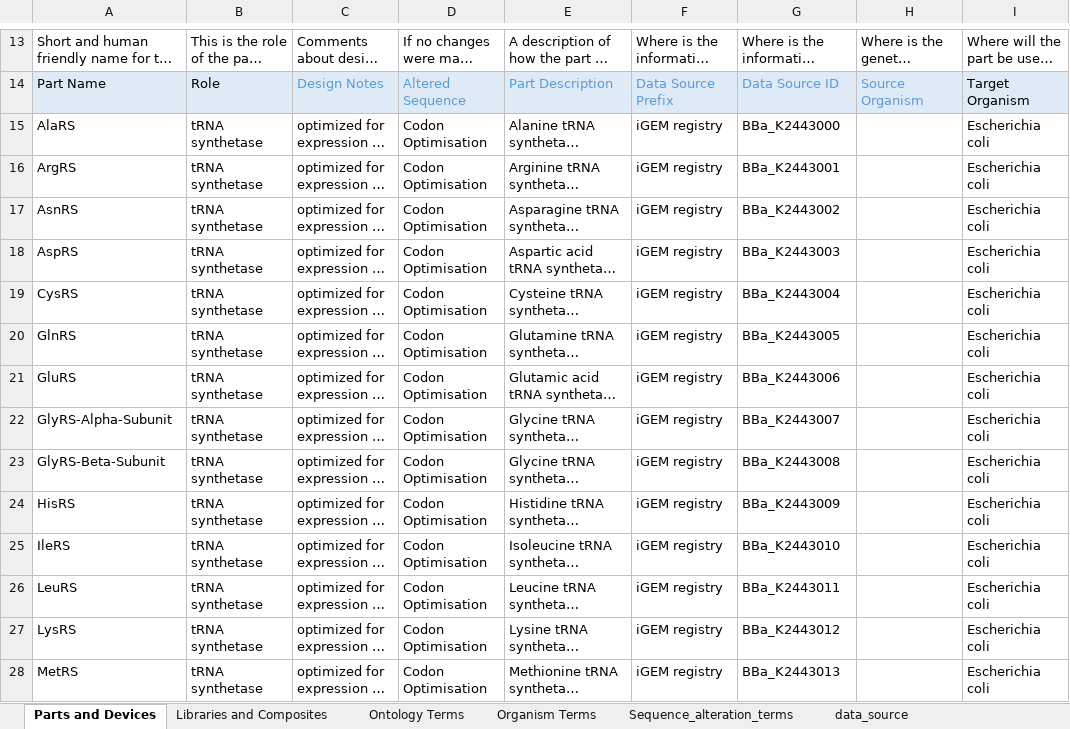
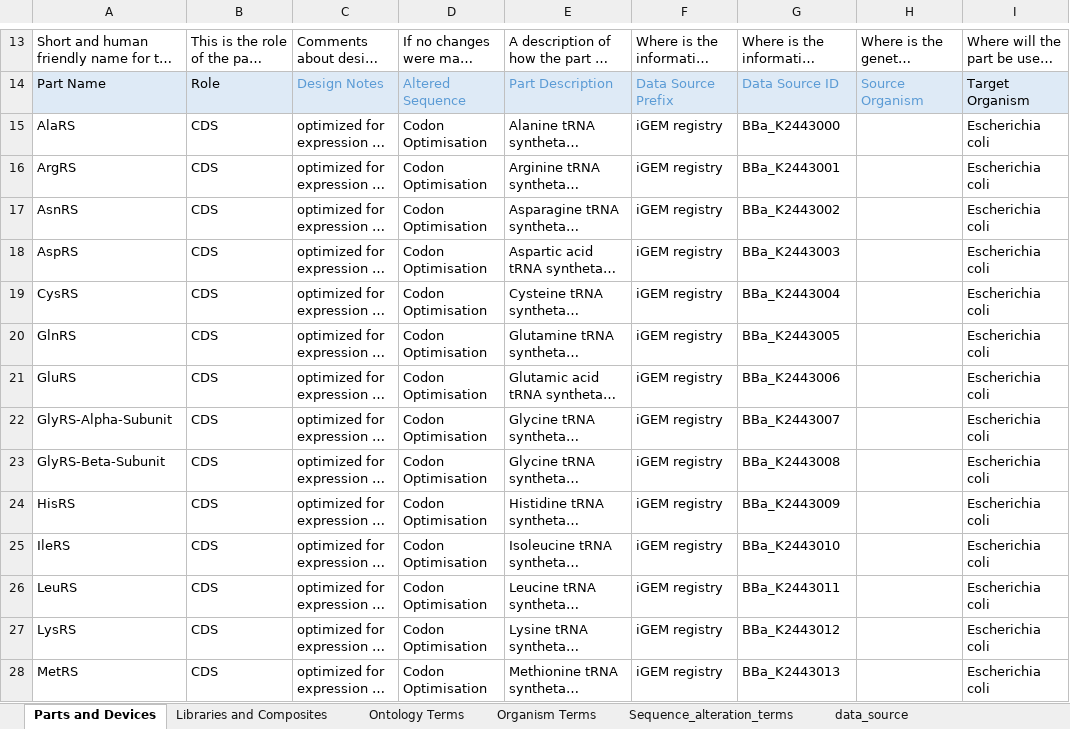
Before and after one commit to iGEM-Engineering/iGEM-distribution, an Excel workbook: Cell-free Parts/cell-free-parts.xlsx, sheet Parts and Devices, drawn as a sheet; only a part is shown, gaps mark what is left out; long unchanged cells end in …; values as stored, in another font and other column widths than the file's, no borders; table styles not drawn; the diff covers the shown part only; the diff names each change by its address in the sheet, - before the commit and + after, or states it on an @@ line.

Commit message:
Update cell-free-parts.xlsx

```diff
--- a/Cell-free Parts/cell-free-parts.xlsx (sheet Parts and Devices)
+++ b/Cell-free Parts/cell-free-parts.xlsx (sheet Parts and Devices)
-B15:B28: tRNA synthetase
+B15:B28: CDS
```
Also changed, not shown: 26 edited cells elsewhere in this sheet.
